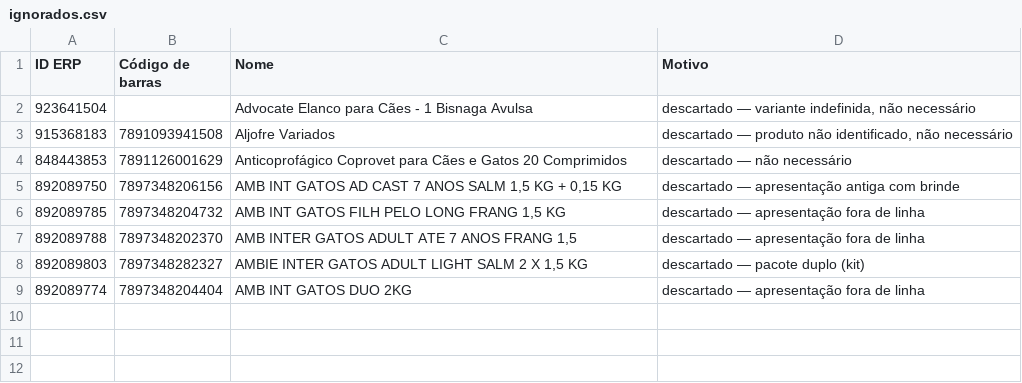
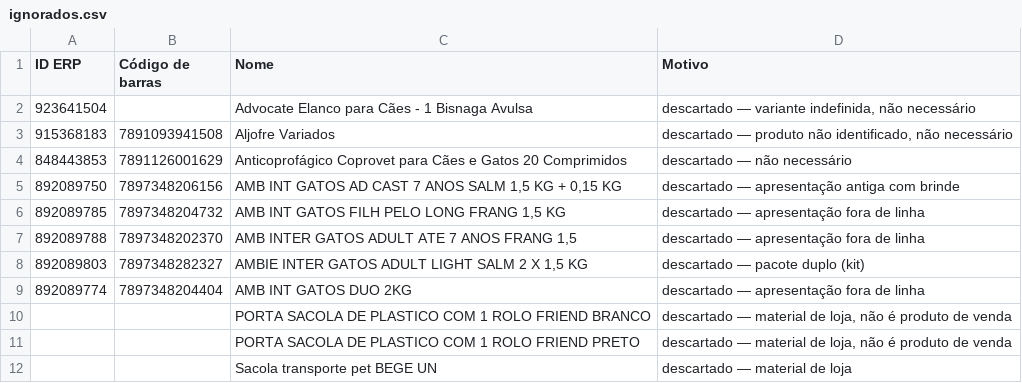
Before and after one commit to dudaandressamiranda-prog/Automatizando, a CSV file: catalogo-produtos/importador/ignorados.csv, drawn as a sheet.

```diff
--- a/catalogo-produtos/importador/ignorados.csv
+++ b/catalogo-produtos/importador/ignorados.csv
@@ -9 +9,4 @@ ID ERP;Código de barras;Nome;Motivo
 892089774;7897348204404;AMB INT GATOS DUO 2KG;descartado — apresentação fora de linha
+;;PORTA SACOLA DE PLASTICO COM 1 ROLO FRIEND BRANCO;descartado — material de loja, não é produto de venda
+;;PORTA SACOLA DE PLASTICO COM 1 ROLO FRIEND PRETO;descartado — material de loja, não é produto de venda
+;;Sacola transporte pet BEGE UN;descartado — material de loja
```
Also changed, not shown: 9 other files.
